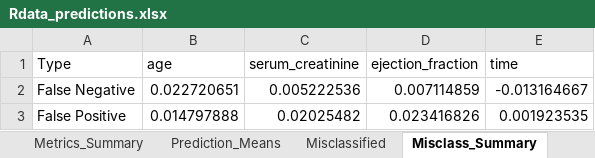
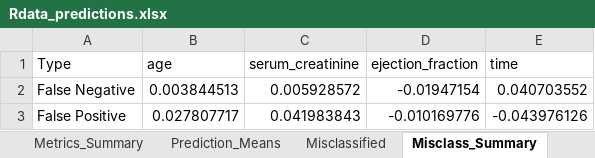
Before and after one commit to MatHatter/DESONN, an Excel workbook: Rdata_predictions.xlsx, sheet Misclass_Summary, drawn as a sheet; values as stored, in another font and other column widths than the file's, no borders; charts and pictures not drawn; the diff names each change by its address in the sheet, - before the commit and + after, or states it on an @@ line.

```diff
--- a/Rdata_predictions.xlsx (sheet Misclass_Summary)
+++ b/Rdata_predictions.xlsx (sheet Misclass_Summary)
-B2 (age): 0.022720651
+B2 (age): 0.003844513
-C2 (serum_creatinine): 0.005222536
+C2 (serum_creatinine): 0.005928572
-D2 (ejection_fraction): 0.007114859
+D2 (ejection_fraction): -0.01947154
-E2 (time): -0.013164667
+E2 (time): 0.040703552
-B3 (age): 0.014797888
+B3 (age): 0.027807717
-C3 (serum_creatinine): 0.02025482
+C3 (serum_creatinine): 0.041983843
-D3 (ejection_fraction): 0.023416826
+D3 (ejection_fraction): -0.010169776
-E3 (time): 0.001923535
+E3 (time): -0.043976126
```
Also changed, not shown: sheet Misclassified, sheet Rdata_Predictions, sheet Metrics_Summary, sheet Prediction_Means, charts or pictures, 12 other files.
